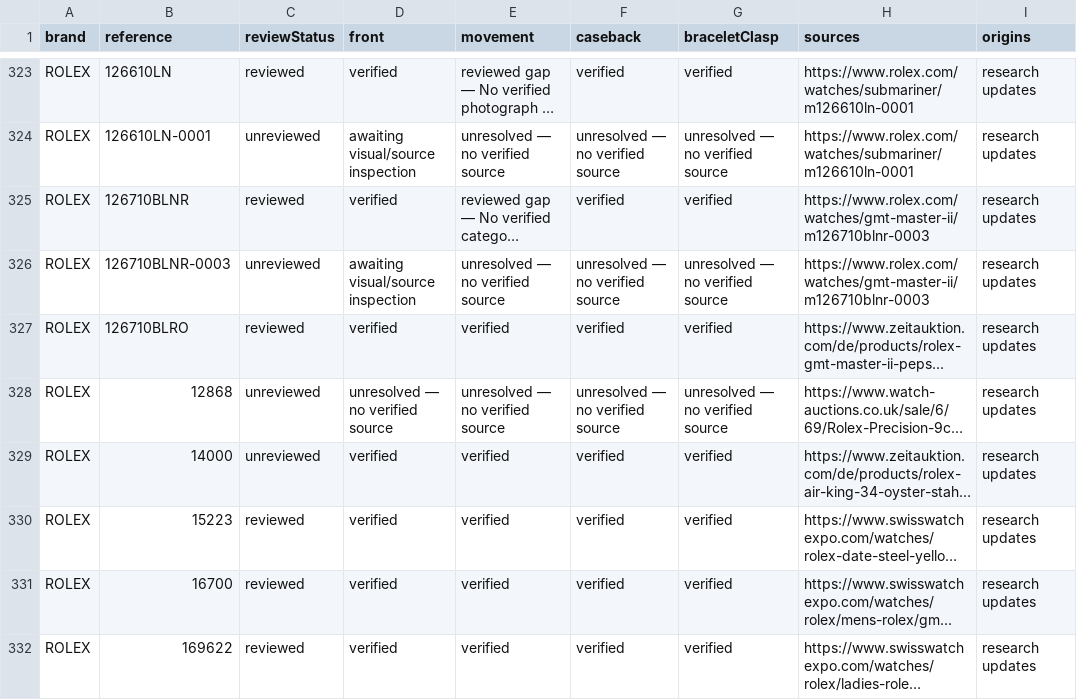
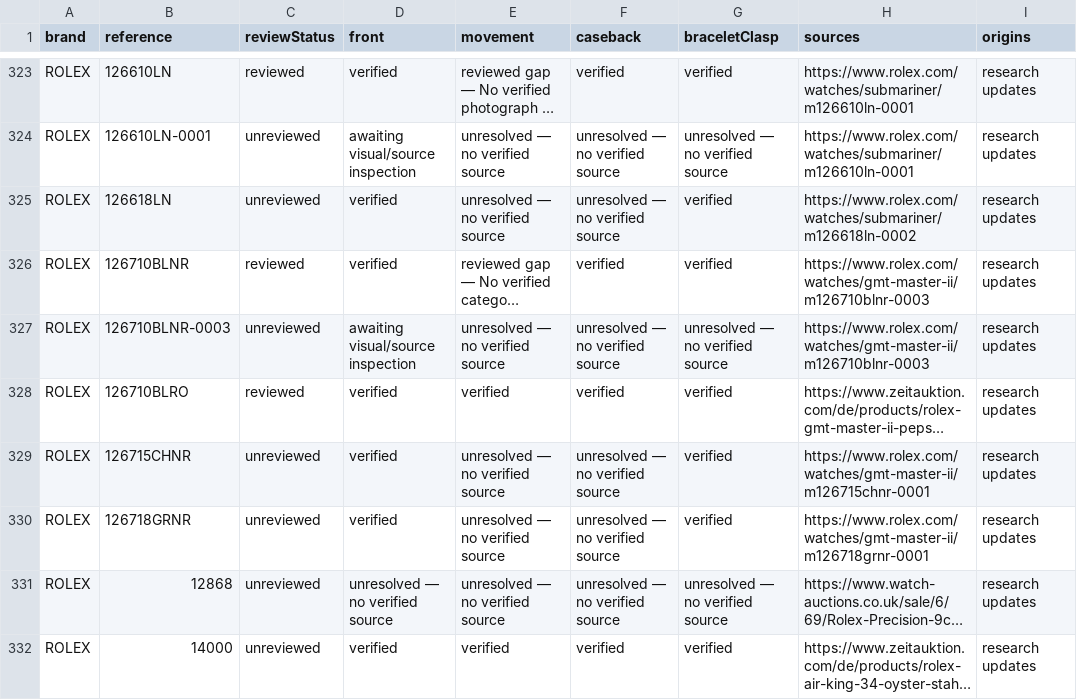
Before and after one commit to potmoodle-debug/watch-auth-pro-OLD, a CSV file: photograph-coverage.csv, drawn as a sheet; only a part is shown, gaps mark what is left out; the shorter side is filled out with more unchanged rows; long unchanged cells end in …; the diff names each change by its address in the sheet, - before the commit and + after, or states it on an @@ line.

Commit message:
Research three gold Rolex references with six inspected exterior photographs

```diff
--- a/photograph-coverage.csv
+++ b/photograph-coverage.csv
+row 325: ROLEX | 126618LN | unreviewed | verified | unresolved — no verified source | unresolved — no verified source | verified | https://www.rolex.com/watches/submariner/m126618ln-0002 | research updates
+row 329: ROLEX | 126715CHNR | unreviewed | verified | unresolved — no verified source | unresolved — no verified source | verified | https://www.rolex.com/watches/gmt-master-ii/m126715chnr-0001 | research updates
+row 330: ROLEX | 126718GRNR | unreviewed | verified | unresolved — no verified source | unresolved — no verified source | verified | https://www.rolex.com/watches/gmt-master-ii/m126718grnr-0001 | research updates
```
Also changed, not shown: 8 other files.
